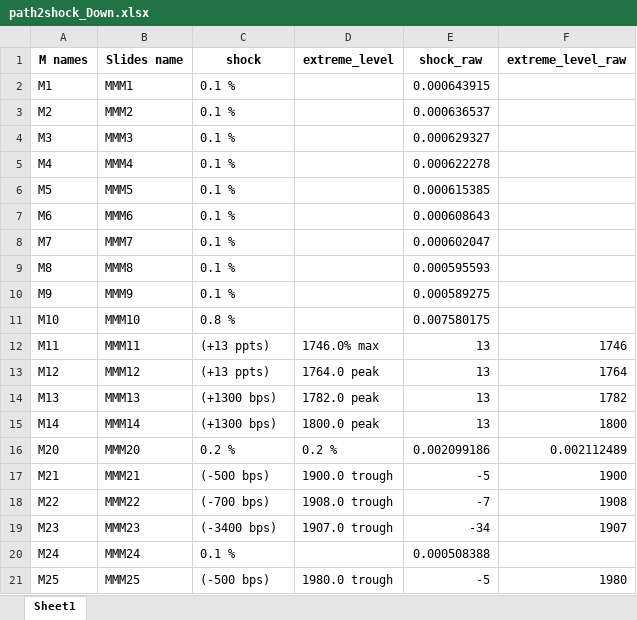
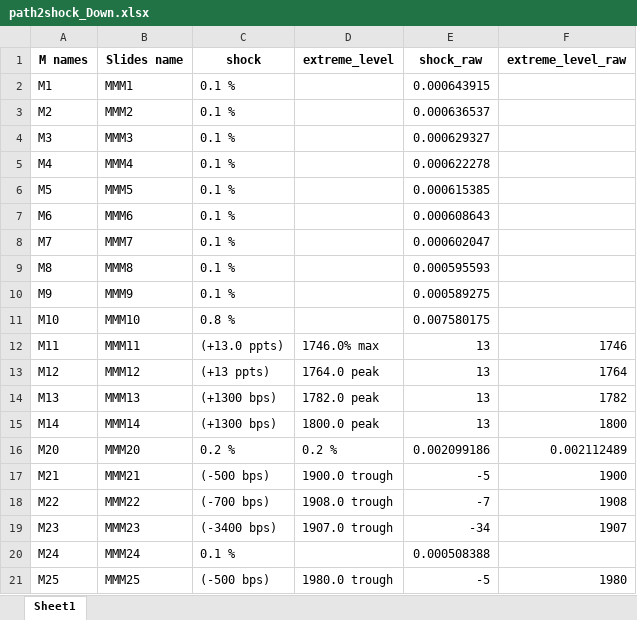
Before and after one commit to leiliecon/AI-coding, an Excel workbook: path2shock_calculation/output/path2shock_Down.xlsx, sheet Sheet1, drawn as a sheet; values as stored, in another font and other column widths than the file's, no borders; the diff names each change by its address in the sheet, - before the commit and + after, or states it on an @@ line.

```diff
--- a/path2shock_calculation/output/path2shock_Down.xlsx (sheet Sheet1)
+++ b/path2shock_calculation/output/path2shock_Down.xlsx (sheet Sheet1)
-C12 (shock): (+13 ppts)
+C12 (shock): (+13.0 ppts)
```
Also changed, not shown: path2shock_calculation/input/path.xlsx, path2shock_calculation/output/path2shock_Base.xlsx, 7 other files.
